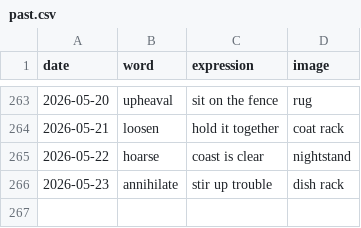
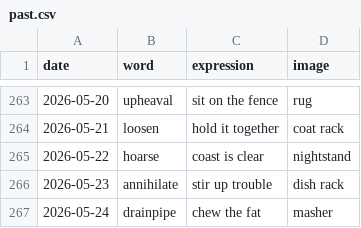
Before and after one commit to StaubOliver/wow, a CSV file: past.csv, drawn as a sheet; only a part is shown, gaps mark what is left out; the diff names each change by its address in the sheet, - before the commit and + after, or states it on an @@ line.

```diff
--- a/past.csv
+++ b/past.csv
+row 267: 2026-05-24 | drainpipe | chew the fat | masher
```
Also changed, not shown: past_fr.csv, 2 other files.
